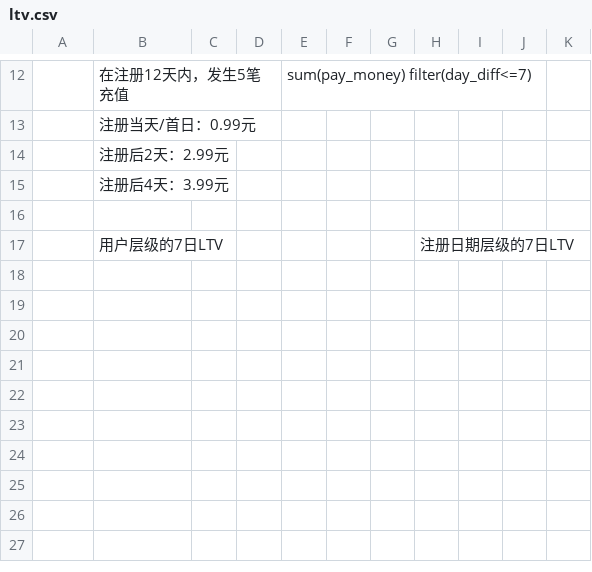
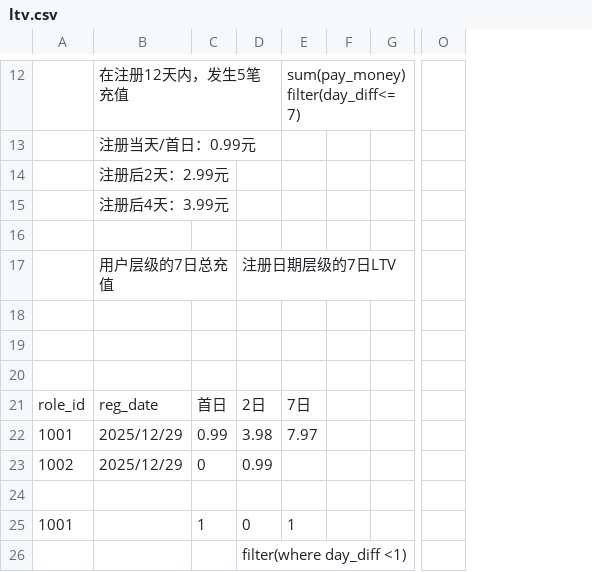
Before and after one commit to cleopatra563/data_sql, a CSV file: base_table/ltv.csv, drawn as a sheet; only a part is shown, gaps mark what is left out; removed rows and columns are numbered as before the commit, all else as after; rows hold the shown columns only; the diff covers the shown part only; the diff names each change by its address in the sheet, - before the commit and + after, or states it on an @@ line.

```diff
--- a/base_table/ltv.csv
+++ b/base_table/ltv.csv
-column F, empty
-column G, empty
-column H, empty
-column I, empty
-column J, empty
-column K, empty
+column F, empty
+column G, empty
+column O, empty
-row 17:  | 用户层级的7日LTV |  |  |  |  |  | 注册日期层级的7日LTV
+row 17:  | 用户层级的7日总充值 |  | 注册日期层级的7日LTV
+row 19: (empty)
+row 20: (empty)
-A21: (empty)
+A21: role_id
-B21: (empty)
+B21: reg_date
-C21: (empty)
+C21: 首日
-D21: (empty)
+D21: 2日
-E21: (empty)
+E21: 7日
-A22: (empty)
+A22: 1001
-B22:B23: (empty)
+B22:B23: 2025/12/29
-C22: (empty)
+C22: 0.99
-D22: (empty)
+D22: 3.98
-E22: (empty)
+E22: 7.97
-A23: (empty)
+A23: 1002
-C23: (empty)
+C23: 0
-D23: (empty)
+D23: 0.99
-A25: (empty)
+A25: 1001
-C25: (empty)
+C25: 1
-D25: (empty)
+D25: 0
-E25: (empty)
+E25: 1
+row 26:  |  |  | filter(where day_diff <1)
```
Also changed, not shown: 1 added column, 1 removed column and 10 edited cells elsewhere in this file, 3 other files.
